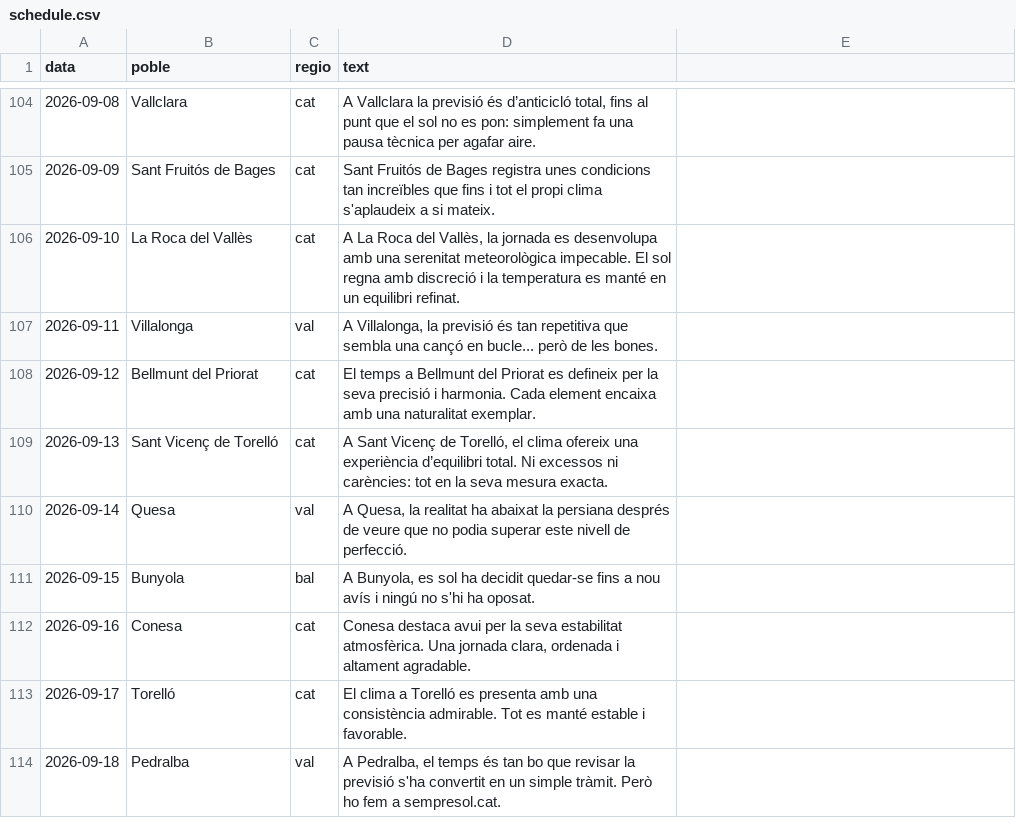
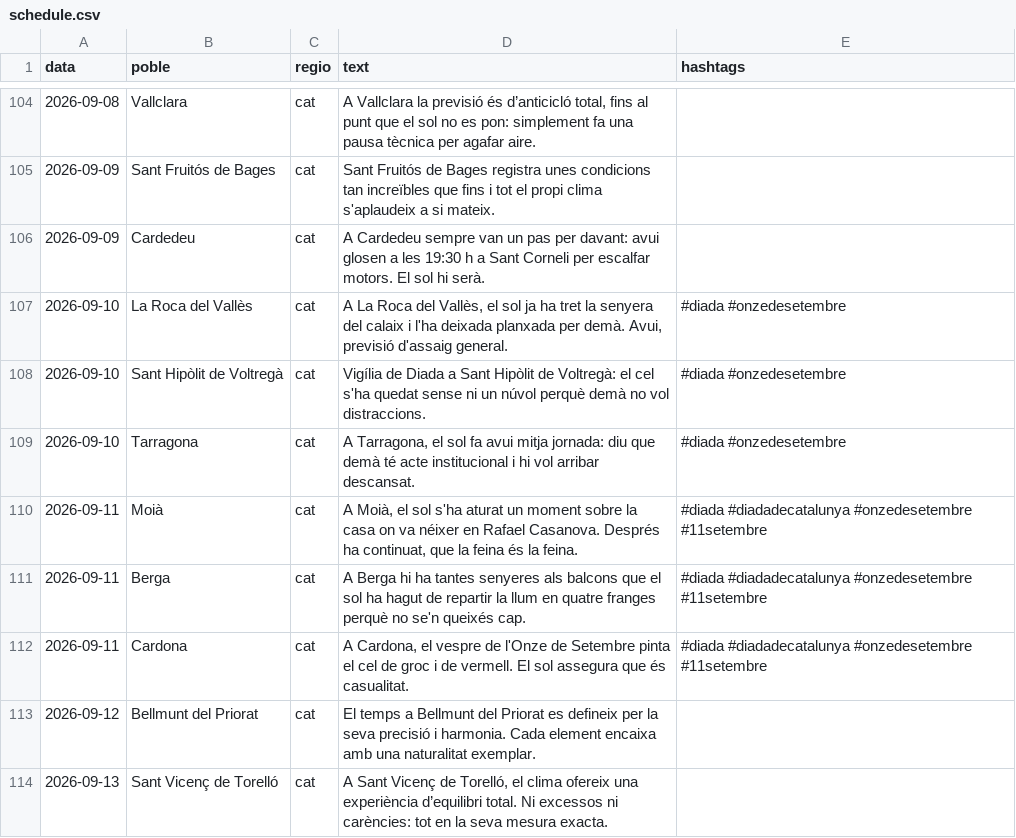
Before and after one commit to ncalbet/sempresol, a CSV file: sempresol-instagram/data/schedule.csv, drawn as a sheet; only a part is shown, gaps mark what is left out; the shorter side is filled out with more unchanged rows; addresses are those after the commit; the diff names each change by its address in the sheet, - before the commit and + after, or states it on an @@ line.

```diff
--- a/sempresol-instagram/data/schedule.csv
+++ b/sempresol-instagram/data/schedule.csv
-E1: (empty)
+E1: hashtags
+row 106: 2026-09-09 | Cardedeu | cat | A Cardedeu sempre van un pas per davant: avui glosen a les 19:30 h a Sant Corneli per escalfar motors. El sol hi serà.
-D107 (text): …del Vallès, la jornada es desenvolupa amb una serenitat meteorològica impecable. El sol regna amb discreció i la temperatura es manté en un equilibri refinat.
+D107 (text): …del Vallès, el sol ja ha tret la senyera del calaix i l'ha deixada planxada per demà. Avui, previsió d'assaig general.
-E107 (hashtags): (empty)
+E107 (hashtags): #diada #onzedesetembre
+row 108: 2026-09-10 | Sant Hipòlit de Voltregà | cat | Vigília de Diada a Sant Hipòlit de Voltregà: el cel s'ha quedat sense ni un núvol perquè demà no vol distraccions. | #diada #onzedesetembre
+row 109: 2026-09-10 | Tarragona | cat | A Tarragona, el sol fa avui mitja jornada: diu que demà té acte institucional i hi vol arribar descansat. | #diada #onzedesetembre
+row 110: 2026-09-11 | Moià | cat | A Moià, el sol s'ha aturat un moment sobre la casa on va néixer en Rafael Casanova. Després ha continuat, que la feina és la feina. | #diada #diadadecatalunya #onzedesetembre #11setembre
+row 111: 2026-09-11 | Berga | cat | A Berga hi ha tantes senyeres als balcons que el sol ha hagut de repartir la llum en quatre franges perquè no se'n queixés cap. | #diada #diadadecatalunya #onzedesetembre #11setembre
-B112 (poble): Villalonga
+B112 (poble): Cardona
-C112 (regio): val
+C112 (regio): cat
-D112 (text): A Villalonga, la previsió és tan repetitiva que sembla una cançó en bucle... però de les bones.
+D112 (text): A Cardona, el vespre de l'Onze de Setembre pinta el cel de groc i de vermell. El sol assegura que és casualitat.
-E112 (hashtags): (empty)
+E112 (hashtags): #diada #diadadecatalunya #onzedesetembre #11setembre
```
Also changed, not shown: 6 other files.
